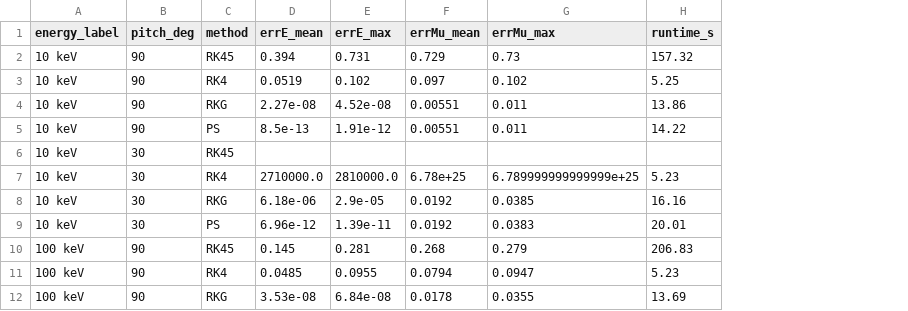
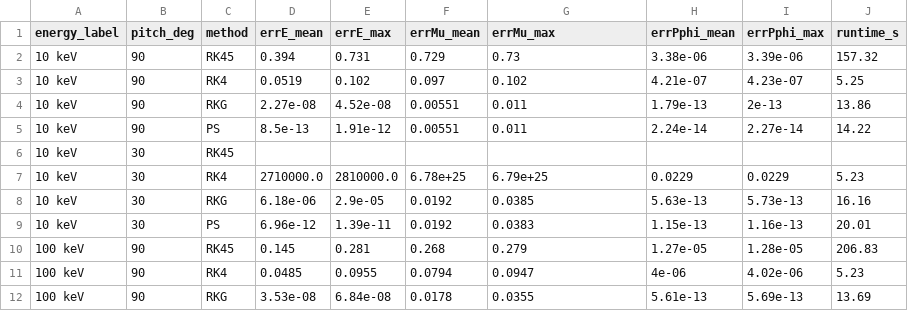
Before and after one commit to kennedyjiles/PS_Method, a CSV file: scripts/plots/proton_summary_results.csv, drawn as a sheet; only a part is shown; the diff names each change by its address in the sheet, - before the commit and + after, or states it on an @@ line.

```diff
--- a/scripts/plots/proton_summary_results.csv
+++ b/scripts/plots/proton_summary_results.csv
+column H (errPphi_mean), rows 2-12: 3.38e-06 | 4.21e-07 | 1.79e-13 | 2.24e-14 |  | 0.0229 | 5.63e-13 | 1.15e-13 | 1.27e-05 | 4e-06 | 5.61e-13
+column I (errPphi_max), rows 2-12: 3.39e-06 | 4.23e-07 | 2e-13 | 2.27e-14 |  | 0.0229 | 5.73e-13 | 1.16e-13 | 1.28e-05 | 4.02e-06 | 5.69e-13
-G7 (errMu_max): 6.789999999999999e+25
+G7 (errMu_max): 6.79e+25
```
Also changed, not shown: scripts/plots/electron_summary_results.csv.
